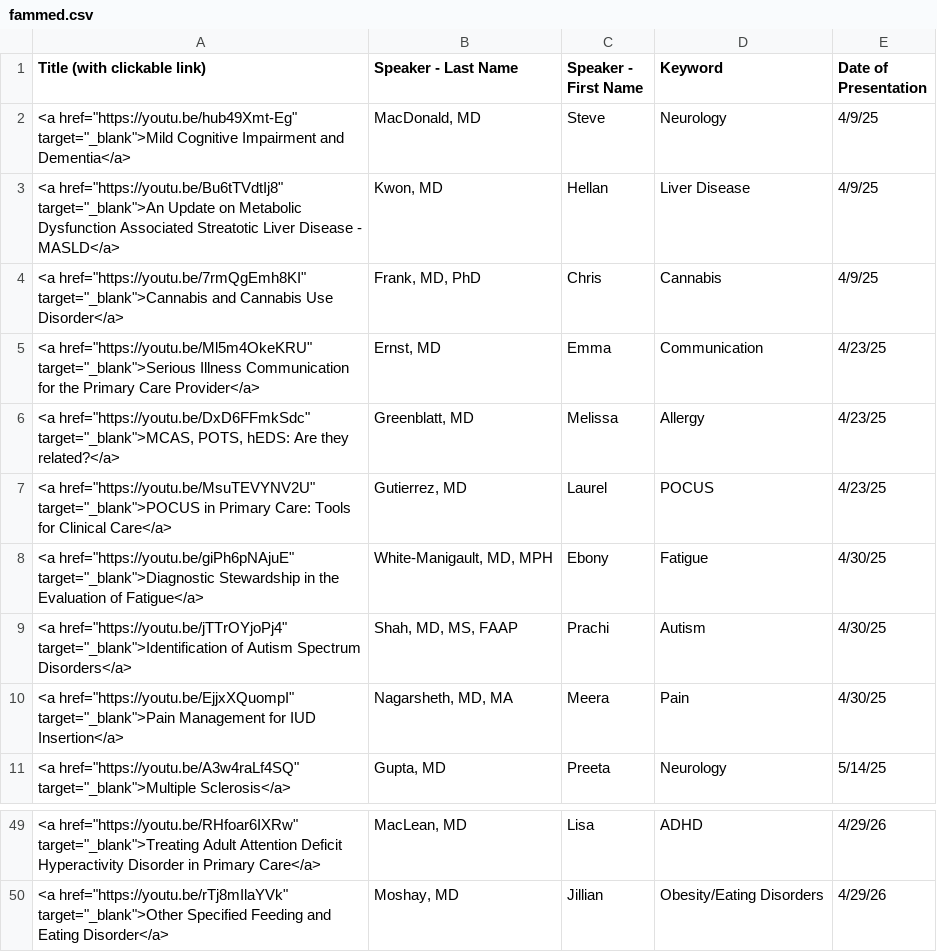
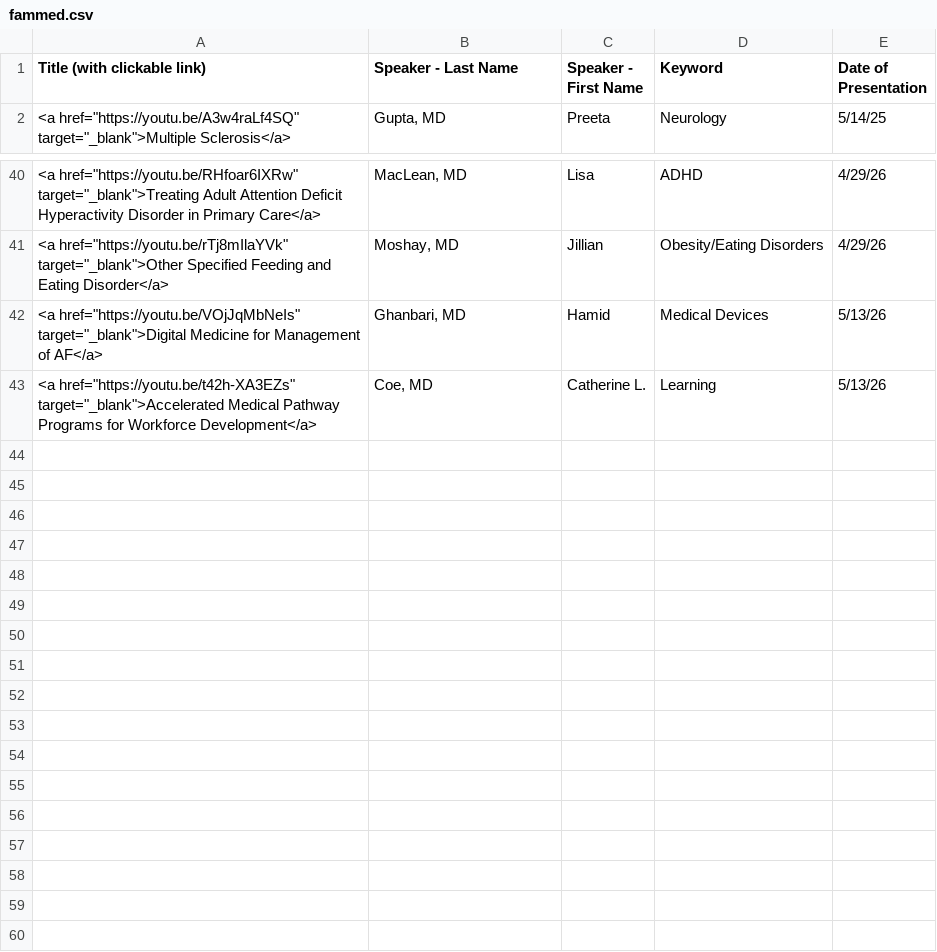
Before and after one commit to joshbudde/joshbudde.github.io, a CSV file: webcasts/fammed.csv, drawn as a sheet; only a part is shown, gaps mark what is left out; removed rows and columns are numbered as before the commit, all else as after; the diff names each change by its address in the sheet, - before the commit and + after, or states it on an @@ line.

Commit message:
5-13-26 recordings

```diff
--- a/webcasts/fammed.csv
+++ b/webcasts/fammed.csv
-row 2: <a href="https://youtu.be/hub49Xmt-Eg" target="_blank">Mild Cognitive Impairment and Dementia</a> | MacDonald, MD | Steve | Neurology | 4/9/25
-row 3: <a href="https://youtu.be/Bu6tTVdtIj8" target="_blank">An Update on Metabolic Dysfunction Associated Streatotic Liver Disease - MASLD</a> | Kwon, MD | Hellan | Liver Disease | 4/9/25
-row 4: <a href="https://youtu.be/7rmQgEmh8KI" target="_blank">Cannabis and Cannabis Use Disorder</a> | Frank, MD, PhD | Chris | Cannabis | 4/9/25
-row 5: <a href="https://youtu.be/Ml5m4OkeKRU" target="_blank">Serious Illness Communication for the Primary Care Provider</a> | Ernst, MD | Emma | Communication | 4/23/25
-row 6: <a href="https://youtu.be/DxD6FFmkSdc" target="_blank">MCAS, POTS, hEDS: Are they related?</a> | Greenblatt, MD | Melissa | Allergy | 4/23/25
-row 7: <a href="https://youtu.be/MsuTEVYNV2U" target="_blank">POCUS in Primary Care: Tools for Clinical Care</a> | Gutierrez, MD | Laurel | POCUS | 4/23/25
-row 8: <a href="https://youtu.be/giPh6pNAjuE" target="_blank">Diagnostic Stewardship in the Evaluation of Fatigue</a> | White-Manigault, MD, MPH | Ebony | Fatigue | 4/30/25
-row 9: <a href="https://youtu.be/jTTrOYjoPj4" target="_blank">Identification of Autism Spectrum Disorders</a> | Shah, MD, MS, FAAP | Prachi | Autism | 4/30/25
-row 10: <a href="https://youtu.be/EjjxXQuompI" target="_blank">Pain Management for IUD Insertion</a> | Nagarsheth, MD, MA | Meera | Pain | 4/30/25
+row 42: <a href="https://youtu.be/VOjJqMbNeIs" target="_blank">Digital Medicine for Management of AF</a> | Ghanbari, MD | Hamid | Medical Devices | 5/13/26
+row 43: <a href="https://youtu.be/t42h-XA3EZs" target="_blank">Accelerated Medical Pathway Programs for Workforce Development</a> | Coe, MD | Catherine L. | Learning | 5/13/26
```
